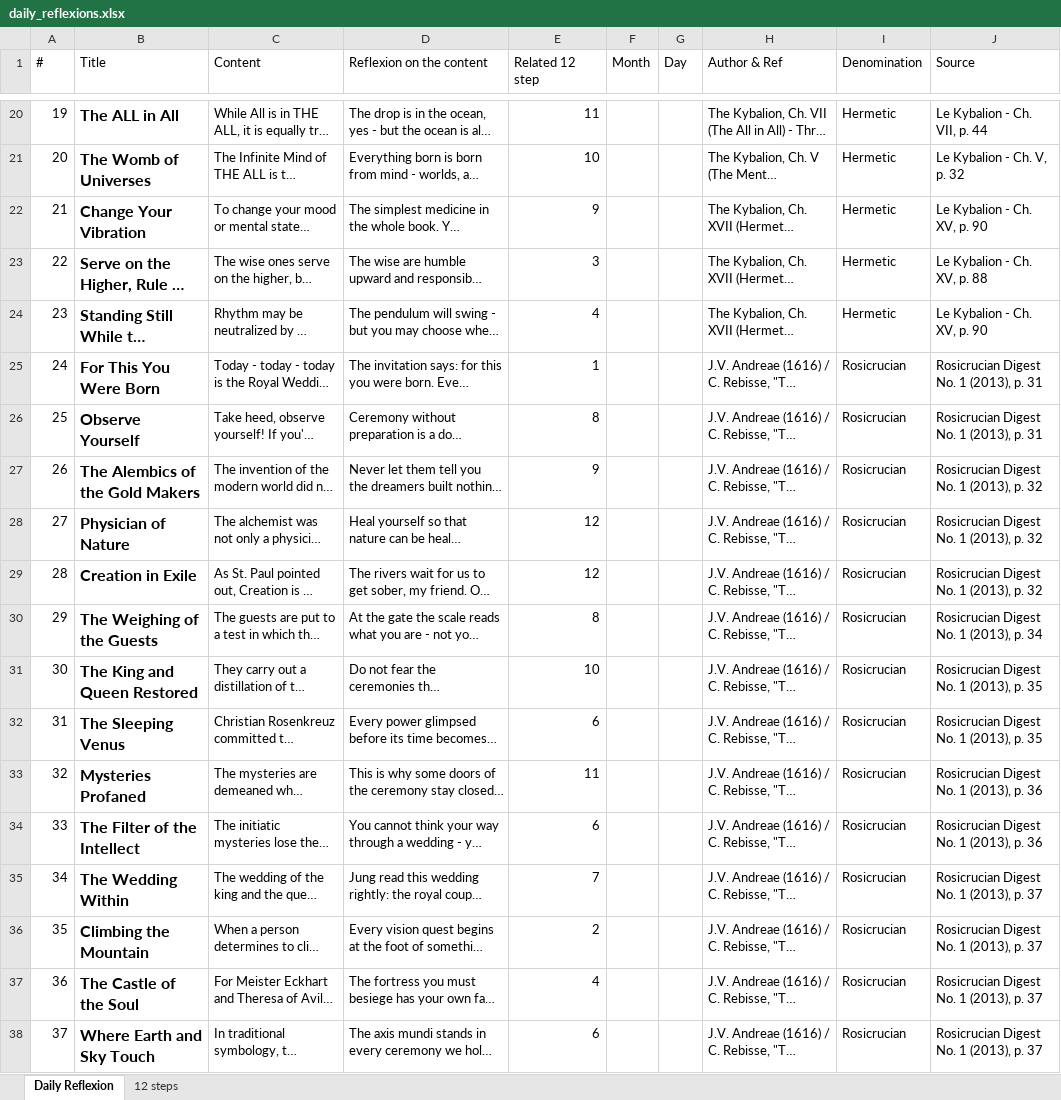
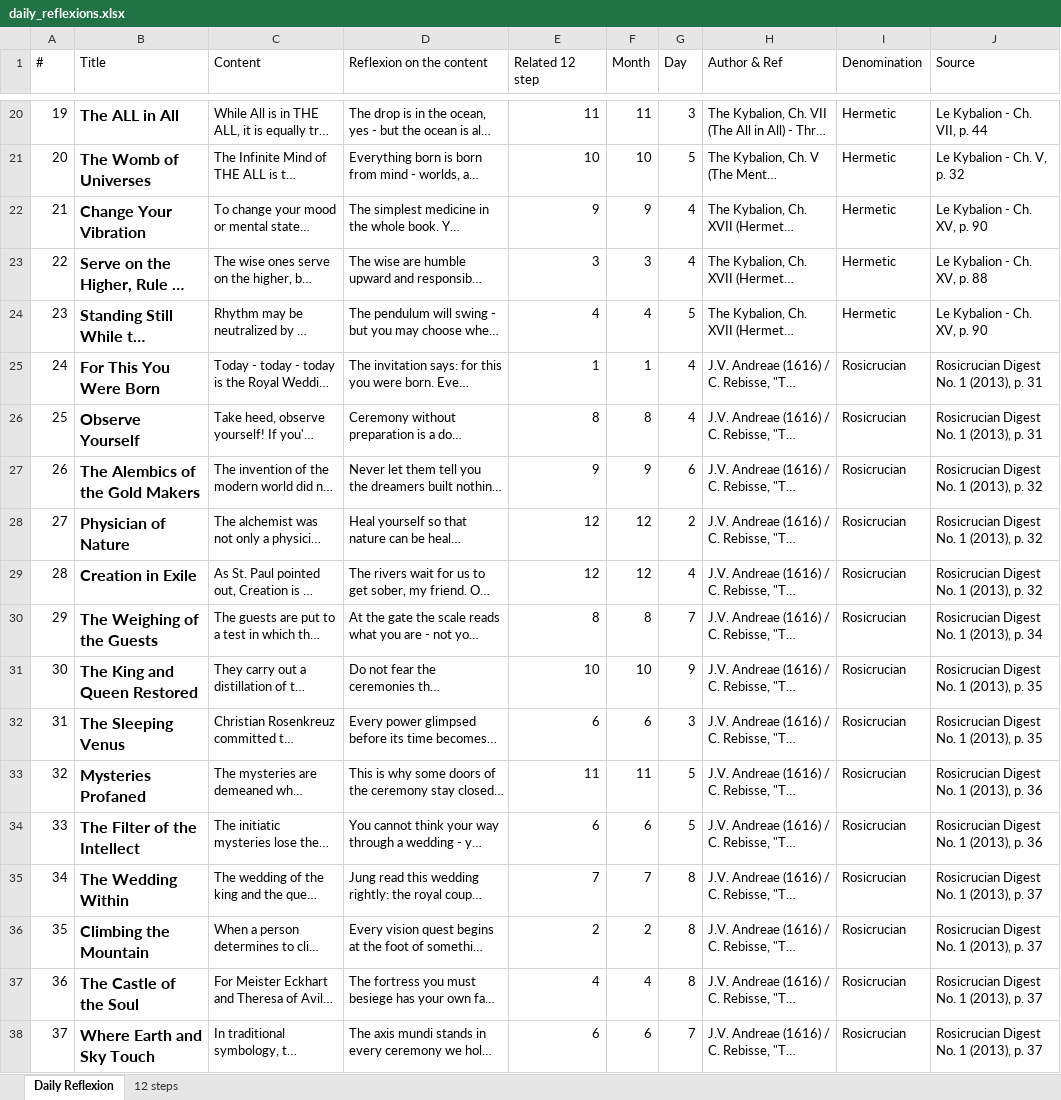
Before and after one commit to Ayniator/Ayni, an Excel workbook: A13Z/daily_reflexions.xlsx, sheet Daily Reflexion, drawn as a sheet; only a part is shown, gaps mark what is left out; long unchanged cells end in …; values as stored, in another font and other column widths than the file's, no borders; the diff covers the shown part only; the diff names each change by its address in the sheet, - before the commit and + after, or states it on an @@ line.

```diff
--- a/A13Z/daily_reflexions.xlsx (sheet Daily Reflexion)
+++ b/A13Z/daily_reflexions.xlsx (sheet Daily Reflexion)
-F20 (Month): (empty)
+F20 (Month): 11
-G20 (Day): (empty)
+G20 (Day): 3
-F21 (Month): (empty)
+F21 (Month): 10
-G21 (Day): (empty)
+G21 (Day): 5
-F22 (Month): (empty)
+F22 (Month): 9
-G22:G23 (Day): (empty)
+G22:G23 (Day): 4
-F23 (Month): (empty)
+F23 (Month): 3
-F24 (Month): (empty)
+F24 (Month): 4
-G24 (Day): (empty)
+G24 (Day): 5
-F25 (Month): (empty)
+F25 (Month): 1
-G25:G26 (Day): (empty)
+G25:G26 (Day): 4
-F26 (Month): (empty)
+F26 (Month): 8
-F27 (Month): (empty)
+F27 (Month): 9
-G27 (Day): (empty)
+G27 (Day): 6
-F28:F29 (Month): (empty)
+F28:F29 (Month): 12
-G28 (Day): (empty)
+G28 (Day): 2
-G29 (Day): (empty)
+G29 (Day): 4
-F30 (Month): (empty)
+F30 (Month): 8
-G30 (Day): (empty)
+G30 (Day): 7
-F31 (Month): (empty)
+F31 (Month): 10
-G31 (Day): (empty)
+G31 (Day): 9
-F32 (Month): (empty)
+F32 (Month): 6
-G32 (Day): (empty)
+G32 (Day): 3
-F33 (Month): (empty)
+F33 (Month): 11
-G33:G34 (Day): (empty)
+G33:G34 (Day): 5
-F34 (Month): (empty)
+F34 (Month): 6
-F35 (Month): (empty)
+F35 (Month): 7
-G35:G37 (Day): (empty)
+G35:G37 (Day): 8
-F36 (Month): (empty)
+F36 (Month): 2
-F37 (Month): (empty)
+F37 (Month): 4
-F38 (Month): (empty)
+F38 (Month): 6
-G38 (Day): (empty)
+G38 (Day): 7
```
Also changed, not shown: 44 added rows and 203 edited cells elsewhere in this sheet.
